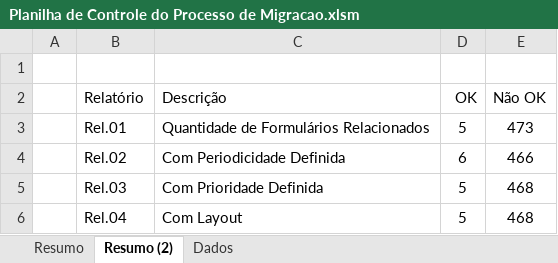
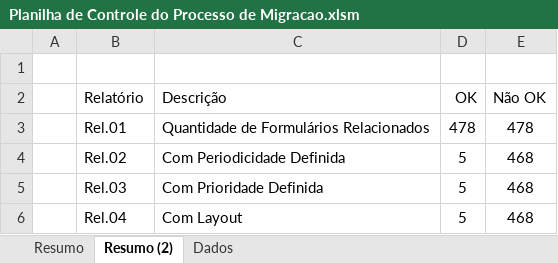
Before and after one commit to PATS-rozante/celepar-forms, an Excel workbook: Planilha de Controle do Processo de Migracao.xlsm, sheet Resumo (2), drawn as a sheet; only a part is shown; values as stored, in another font and other column widths than the file's, no borders; charts and pictures not drawn; the diff names each change by its address in the sheet, - before the commit and + after, or states it on an @@ line.

```diff
--- a/Planilha de Controle do Processo de Migracao.xlsm (sheet Resumo (2))
+++ b/Planilha de Controle do Processo de Migracao.xlsm (sheet Resumo (2))
-D3 (OK): 5
+D3 (OK): 478
-E3 (Não OK): 473
+E3 (Não OK): 478
-D4 (OK): 6
+D4 (OK): 5
-E4 (Não OK): 466
+E4 (Não OK): 468
```
Also changed, not shown: sheet Dados, sheet Resumo, formulas that keep their value, charts or pictures, 2 other files.
